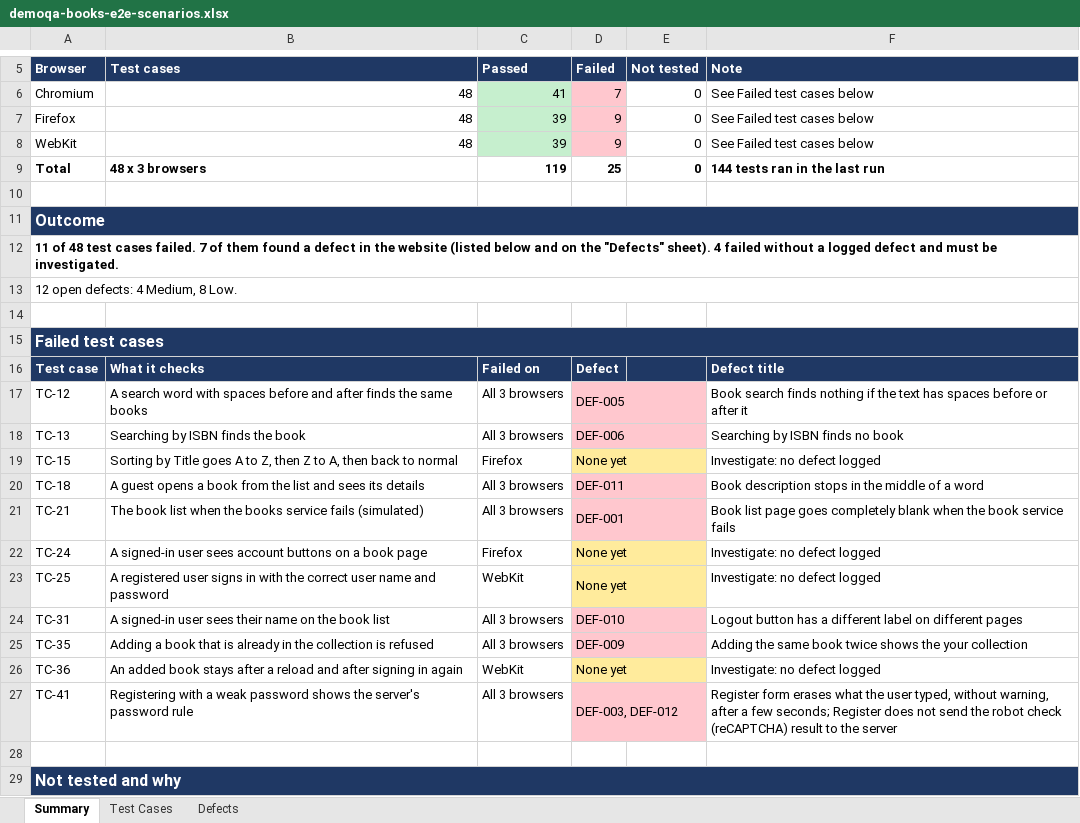
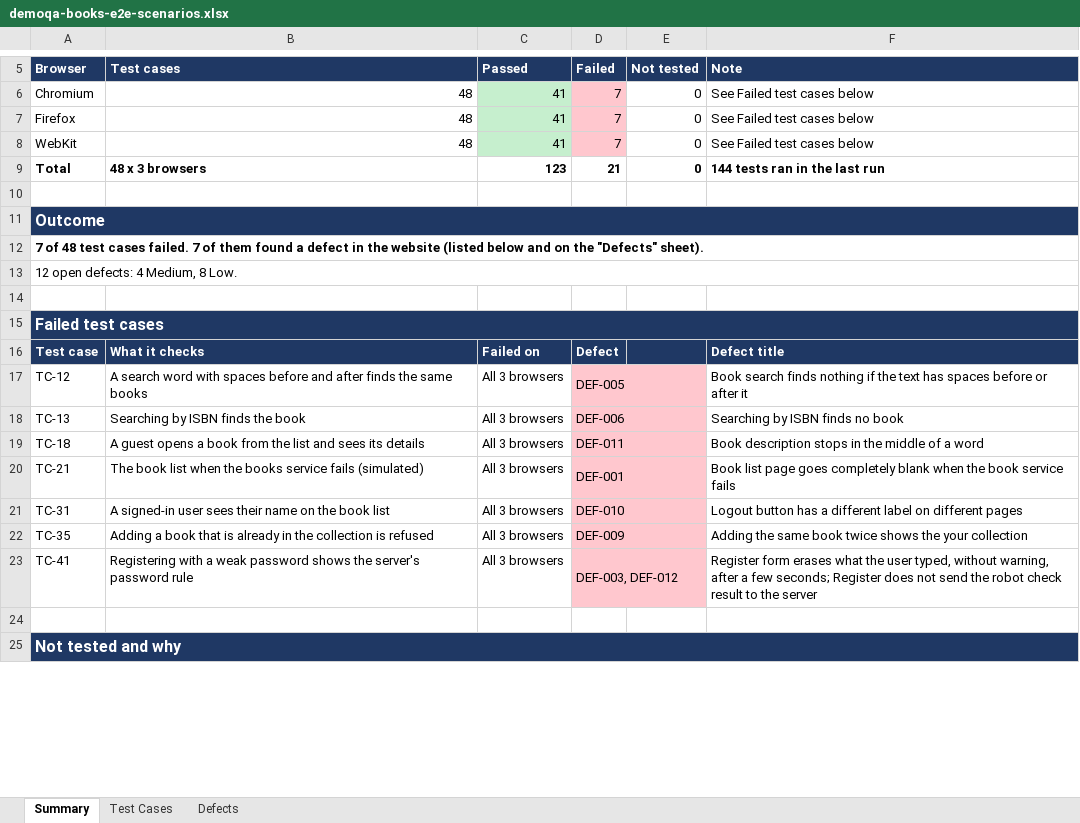
Before and after one commit to pamela-pursuit/URL-driven-Playwright-E2E-automation, an Excel workbook: test-plans/demoqa-books/demoqa-books-e2e-scenarios.xlsx, sheet Summary, drawn as a sheet; only a part is shown, gaps mark what is left out; values as stored, in another font and other column widths than the file's, no borders; removed rows and columns are numbered as before the commit, all else as after; the diff names each change by its address in the sheet, - before the commit and + after, or states it on an @@ line.

```diff
--- a/test-plans/demoqa-books/demoqa-books-e2e-scenarios.xlsx (sheet Summary)
+++ b/test-plans/demoqa-books/demoqa-books-e2e-scenarios.xlsx (sheet Summary)
-C7:C8 (Passed): 39
+C7:C8 (Passed): 41
-D7:D8 (Failed): 9
+D7:D8 (Failed): 7
-C9 (Passed): 119
+C9 (Passed): 123
-D9 (Failed): 25
+D9 (Failed): 21
-A12 (Browser): 11 of 48 test cases failed. 7 of them found a defect in the website (listed below and on the "Defects" sheet). 4 failed without a logged defect and must be investigated.
+A12 (Browser): 7 of 48 test cases failed. 7 of them found a defect in the website (listed below and on the "Defects" sheet).
-row 19: TC-15 | Sorting by Title goes A to Z, then Z to A, then back to normal | Firefox | None yet |  | Investigate: no defect logged
-row 22: TC-24 | A signed-in user sees account buttons on a book page | Firefox | None yet |  | Investigate: no defect logged
-row 23: TC-25 | A registered user signs in with the correct user name and password | WebKit | None yet |  | Investigate: no defect logged
-row 26: TC-36 | An added book stays after a reload and after signing in again | WebKit | None yet |  | Investigate: no defect logged
-F23 (Note): …robot check (reCAPTCHA) result to…
+F23 (Note): …robot check result to…
```
Also changed, not shown: sheet Test Cases, sheet Defects, test-plans/demo-web-shop/demo-web-shop-e2e-scenarios.xlsx, 3 other files.
